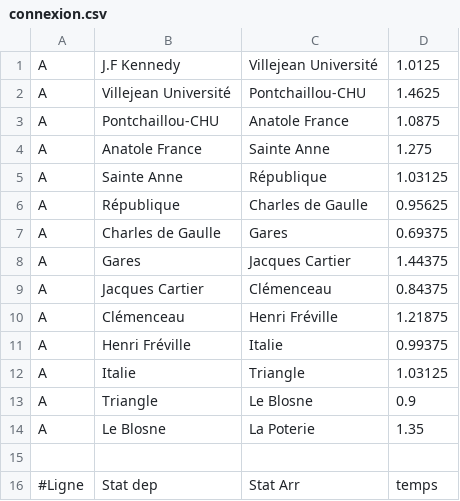
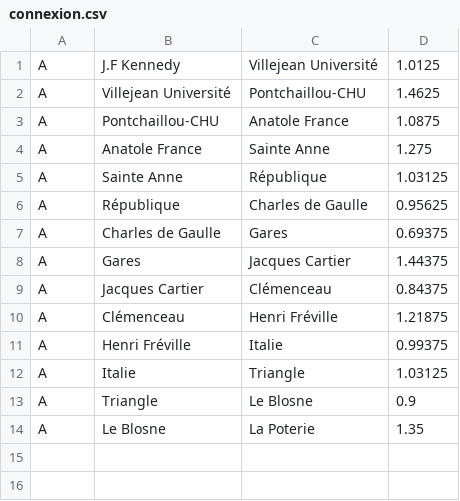
Before and after one commit to Tristan-Muller/ProjetMetro, a CSV file: connexion.csv, drawn as a sheet; the diff names each change by its address in the sheet, - before the commit and + after, or states it on an @@ line.

```diff
--- a/connexion.csv
+++ b/connexion.csv
-row 15: (empty)
-row 16: #Ligne | Stat dep | Stat Arr | temps
```
Also changed, not shown: 4 other files.
